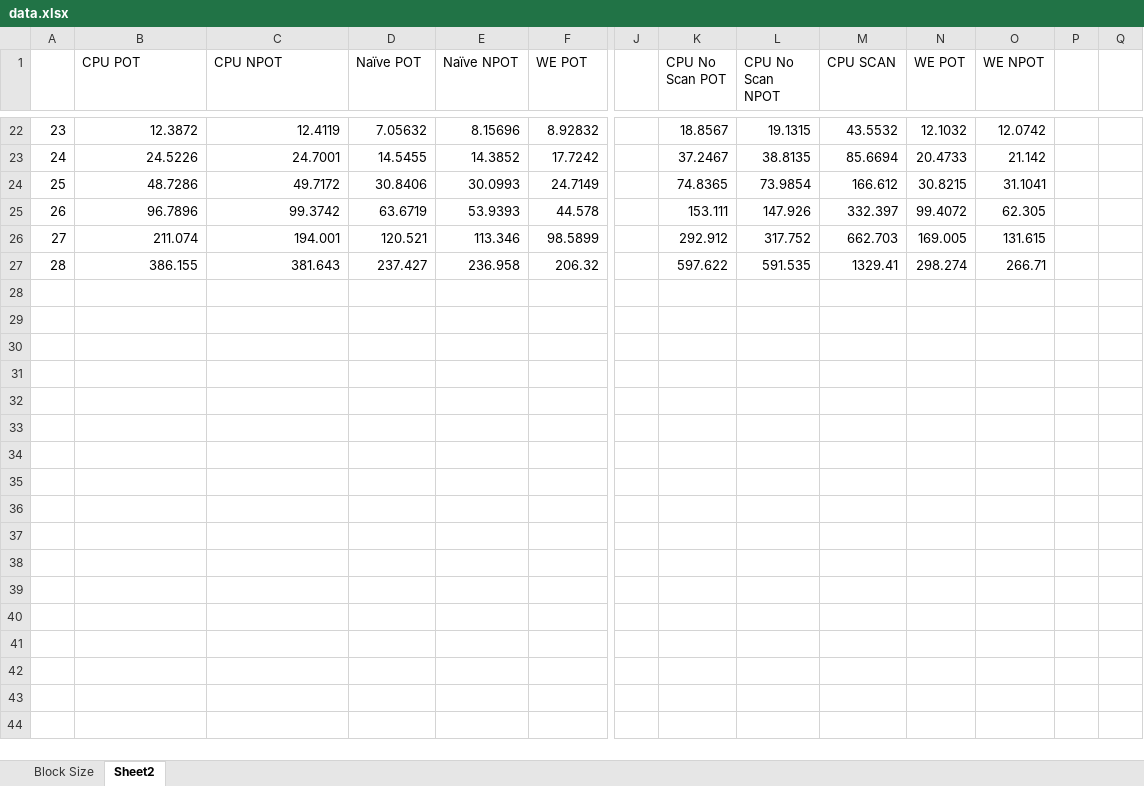
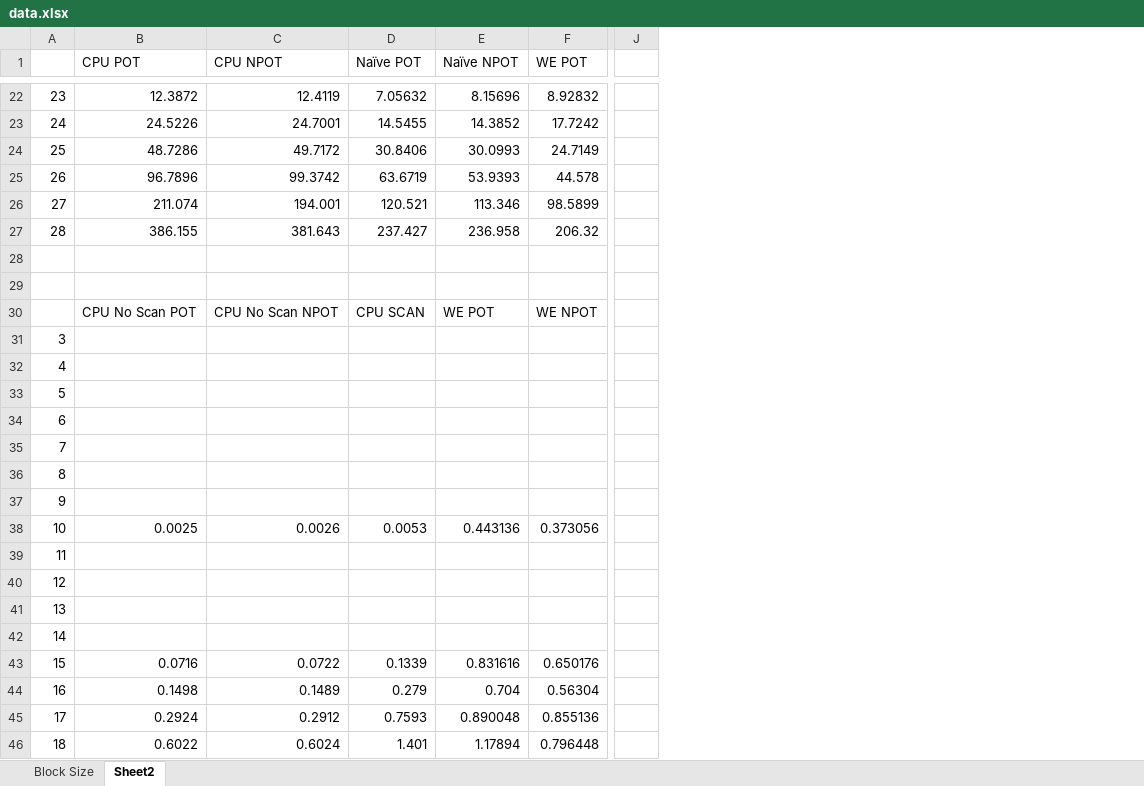
Before and after one commit to CIS565-Fall-2021/Project2-Stream-Compaction, an Excel workbook: data.xlsx, sheet Sheet2, drawn as a sheet; only a part is shown, gaps mark what is left out; values as stored, in another font and other column widths than the file's, no borders; charts and pictures not drawn; removed rows and columns are numbered as before the commit, all else as after; rows hold the shown columns only; the diff covers the shown part only; the diff names each change by its address in the sheet, - before the commit and + after, or states it on an @@ line.

Commit message:
update data

```diff
--- a/data.xlsx (sheet Sheet2)
+++ b/data.xlsx (sheet Sheet2)
-column K (CPU No Scan POT), rows 22-27: 18.8567 | 37.2467 | 74.8365 | 153.111 | 292.912 | 597.622
-column L (CPU No Scan NPOT), rows 22-27: 19.1315 | 38.8135 | 73.9854 | 147.926 | 317.752 | 591.535
-column M (CPU SCAN), rows 22-27: 43.5532 | 85.6694 | 166.612 | 332.397 | 662.703 | 1329.41
-column N (WE POT), rows 22-27: 12.1032 | 20.4733 | 30.8215 | 99.4072 | 169.005 | 298.274
-column O (WE NPOT), rows 22-27: 12.0742 | 21.142 | 31.1041 | 62.305 | 131.615 | 266.71
-column P, empty
-column Q, empty
+row 28: (empty)
+row 29: (empty)
+row 30:  | CPU No Scan POT | CPU No Scan NPOT | CPU SCAN | WE POT | WE NPOT
+row 31: 3
+row 32: 4
+row 33: 5
+row 34: 6
+row 35: 7
+row 36: 8
+row 37: 9
+row 38: 10 | 0.0025 | 0.0026 | 0.0053 | 0.443136 | 0.373056
+row 39: 11
+row 40: 12
+row 41: 13
+row 42: 14
+row 43: 15 | 0.0716 | 0.0722 | 0.1339 | 0.831616 | 0.650176
+row 44: 16 | 0.1498 | 0.1489 | 0.279 | 0.704 | 0.56304
+row 45: 17 | 0.2924 | 0.2912 | 0.7593 | 0.890048 | 0.855136
+row 46: 18 | 0.6022 | 0.6024 | 1.401 | 1.17894 | 0.796448
```
Also changed, not shown: 10 added rows elsewhere in this sheet, charts or pictures.
